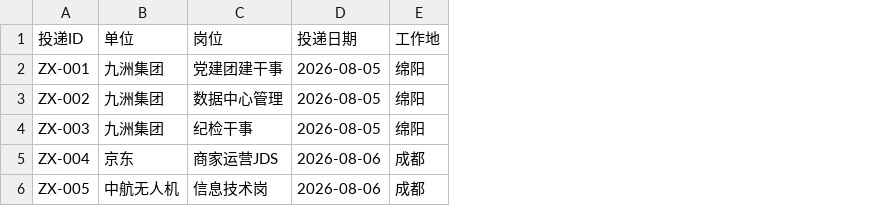
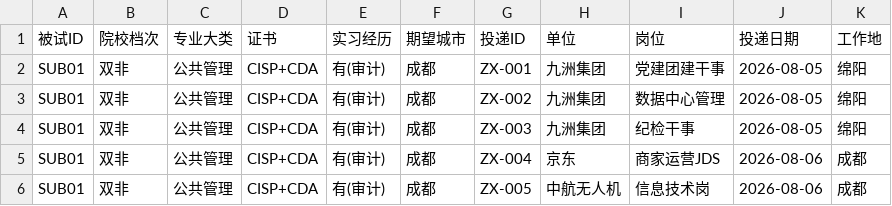
Before and after one commit to nailing10086-zx/workfind, a CSV file: docs/投递追踪模板.csv, drawn as a sheet; only a part is shown; the diff names each change by its address in the sheet, - before the commit and + after, or states it on an @@ line.

Commit message:
投递追踪升级为多被试实证设计：模板加被试分层字段（院校档次/专业/证书/实习）+校准脚本v2（按被试分组/院校档次对比/证书对比/分层诊断）+被试招募说明（分层配额/话术/数据质量铁律/隐私承诺）

```diff
--- a/docs/投递追踪模板.csv
+++ b/docs/投递追踪模板.csv
+column A (被试ID), rows 2-6: all SUB01
+column B (院校档次), rows 2-6: all 双非
+column C (专业大类), rows 2-6: all 公共管理
+column D (证书), rows 2-6: all CISP+CDA
+column E (实习经历), rows 2-6: all 有(审计)
+column F (期望城市), rows 2-6: all 成都
```
Also changed, not shown: 2 other files.
